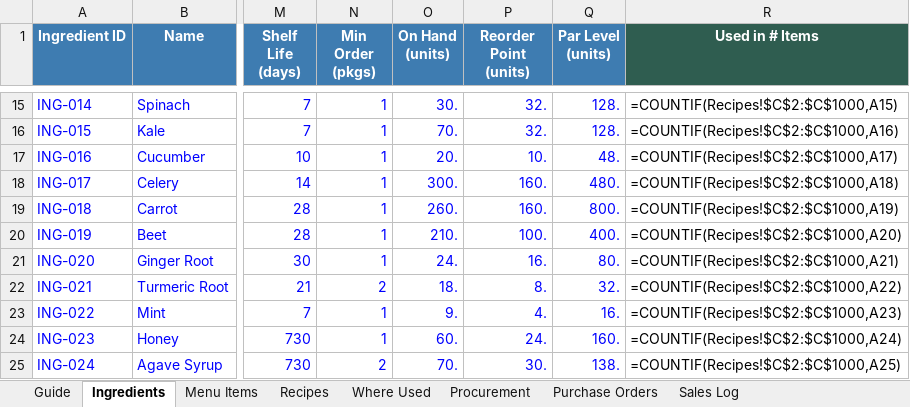
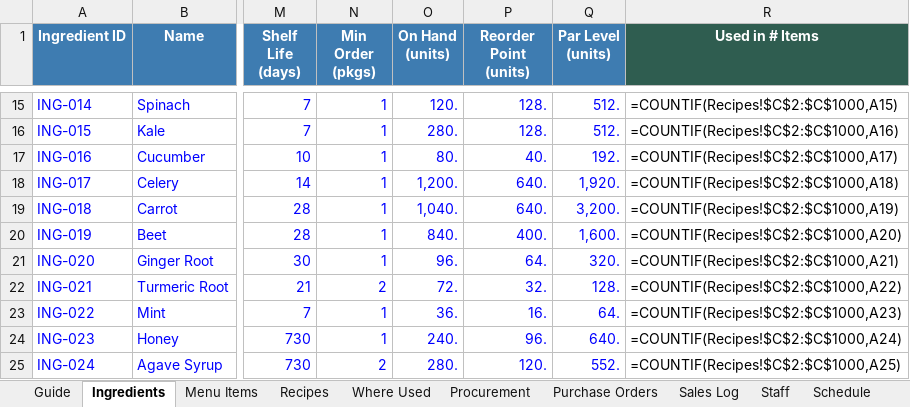
Before and after one commit to NerdyGuy109/Business-Plan, an Excel workbook: exports/inventory.xlsx, sheet Ingredients, drawn as a sheet; only a part is shown, gaps mark what is left out; values as stored, in another font and other column widths than the file's, no borders; formulas without a stored value are shown as written; conditional formats not drawn; the diff covers the shown part only; the diff names each change by its address in the sheet, - before the commit and + after, or states it on an @@ line.

```diff
--- a/exports/inventory.xlsx (sheet Ingredients)
+++ b/exports/inventory.xlsx (sheet Ingredients)
+sheet tab: Staff
+sheet tab: Schedule
-O15 (On Hand (units)): 30.
+O15 (On Hand (units)): 120.
-P15:P16 (Reorder Point (units)): 32.
+P15:P16 (Reorder Point (units)): 128.
-Q15:Q16 (Par Level (units)): 128.
+Q15:Q16 (Par Level (units)): 512.
-O16 (On Hand (units)): 70.
+O16 (On Hand (units)): 280.
-O17 (On Hand (units)): 20.
+O17 (On Hand (units)): 80.
-P17 (Reorder Point (units)): 10.
+P17 (Reorder Point (units)): 40.
-Q17 (Par Level (units)): 48.
+Q17 (Par Level (units)): 192.
-O18 (On Hand (units)): 300.
+O18 (On Hand (units)): 1,200.
-P18:P19 (Reorder Point (units)): 160.
+P18:P19 (Reorder Point (units)): 640.
-Q18 (Par Level (units)): 480.
+Q18 (Par Level (units)): 1,920.
-O19 (On Hand (units)): 260.
+O19 (On Hand (units)): 1,040.
-Q19 (Par Level (units)): 800.
+Q19 (Par Level (units)): 3,200.
-O20 (On Hand (units)): 210.
+O20 (On Hand (units)): 840.
-P20 (Reorder Point (units)): 100.
+P20 (Reorder Point (units)): 400.
-Q20 (Par Level (units)): 400.
+Q20 (Par Level (units)): 1,600.
-O21 (On Hand (units)): 24.
+O21 (On Hand (units)): 96.
-P21 (Reorder Point (units)): 16.
+P21 (Reorder Point (units)): 64.
-Q21 (Par Level (units)): 80.
+Q21 (Par Level (units)): 320.
-O22 (On Hand (units)): 18.
+O22 (On Hand (units)): 72.
-P22 (Reorder Point (units)): 8.
+P22 (Reorder Point (units)): 32.
-Q22 (Par Level (units)): 32.
+Q22 (Par Level (units)): 128.
-O23 (On Hand (units)): 9.
+O23 (On Hand (units)): 36.
-P23 (Reorder Point (units)): 4.
+P23 (Reorder Point (units)): 16.
-Q23 (Par Level (units)): 16.
+Q23 (Par Level (units)): 64.
-O24 (On Hand (units)): 60.
+O24 (On Hand (units)): 240.
-P24 (Reorder Point (units)): 24.
+P24 (Reorder Point (units)): 96.
-Q24 (Par Level (units)): 160.
+Q24 (Par Level (units)): 640.
-O25 (On Hand (units)): 70.
+O25 (On Hand (units)): 280.
-P25 (Reorder Point (units)): 30.
+P25 (Reorder Point (units)): 120.
-Q25 (Par Level (units)): 138.
+Q25 (Par Level (units)): 552.
```
Also changed, not shown: 57 edited cells elsewhere in this sheet, sheet Sales Log, sheet Guide, other sheet tabs, 17 other files.
